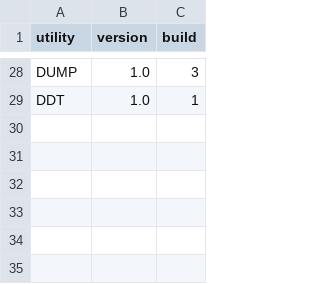
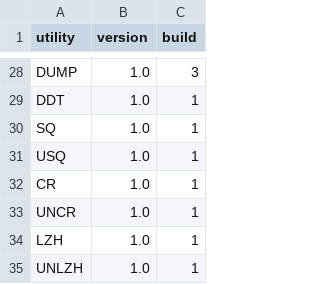
Before and after one commit to CPMArchives/BetterCPM, a TSV file: metadata/utility-versions.tsv, drawn as a sheet; only a part is shown, gaps mark what is left out.

Commit message:
Add standard version identification to six compression commands

```diff
--- a/metadata/utility-versions.tsv
+++ b/metadata/utility-versions.tsv
@@ -29 +29,7 @@ DUMP	1.0	3
 DDT	1.0	1
+SQ	1.0	1
+USQ	1.0	1
+CR	1.0	1
+UNCR	1.0	1
+LZH	1.0	1
+UNLZH	1.0	1
```
Also changed, not shown: 27 other files.
